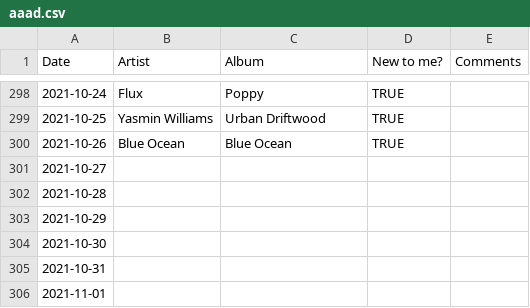
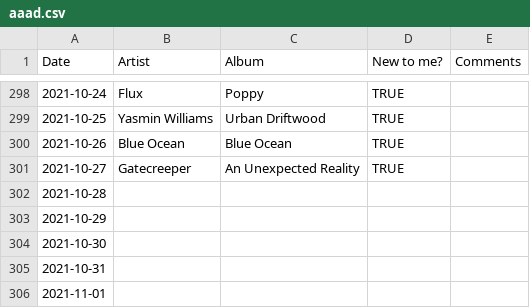
Before and after one commit to gilesdring/an-album-a-day, a CSV file: data/aaad.csv, drawn as a sheet; only a part is shown, gaps mark what is left out.

Commit message:
Flat: latest data (2021-10-28T01:10:19.763Z) {   "date": "2021-10-28T01:10:19.763Z",   "files": [     {       "name": "data/2021-10-27.json",       "deltaBytes": 401,       "source": "https://docs.google.com/spreadsheets/d/e/2PACX-1vTwWBoEAZTvoqqZ0IdLT4Dc0w47_6QQUJTqfdiIdn1UQ2f6azCTLpiYgbXL7FqhCwYczov2_lydYcqK/pub?gid=0&single=true&output=csv"     },     {       "name": "data/2021-04-01.json",       "deltaBytes": 0,       "source": "https://docs.google.com/spreadsheets/d/e/2PACX-1vTwWBoEAZTvoqqZ0IdLT4Dc0w47_6QQUJTqfdiIdn1UQ2f6azCTLpiYgbXL7FqhCwYczov2_lydYcqK/pub?gid=0&single=true&output=csv"     },     {       "name": "data/2021-06-10.json",       "deltaBytes": 0,       "source": "https://docs.google.com/spreadsheets/d/e/2PACX-1vTwWBoEAZTvoqqZ0IdLT4Dc0w47_6QQUJTqfdiIdn1UQ2f6azCTLpiYgbXL7FqhCwYczov2_lydYcqK/pub?gid=0&single=true&output=csv"     },     {       "name": "data/aaad.csv",       "deltaBytes": 36,       "source": "https://docs.google.com/spreadsheets/d/e/2PACX-1vTwWBoEAZTvoqqZ0IdLT4Dc0w47_6QQUJTqfdiIdn1UQ2f6azCTLpiYgbXL7FqhCwYczov2_lydYcqK/pub?gid=0&single=true&output=csv"     }   ] }

```diff
--- a/data/aaad.csv
+++ b/data/aaad.csv
@@ -300,3 +300,3 @@ Date,Artist,Album,New to me?,Comments
 2021-10-26,Blue Ocean,Blue Ocean,TRUE,
-2021-10-27,,,,
+2021-10-27,Gatecreeper,An Unexpected Reality,TRUE,
 2021-10-28,,,,
```
Also changed, not shown: 3 other files.
